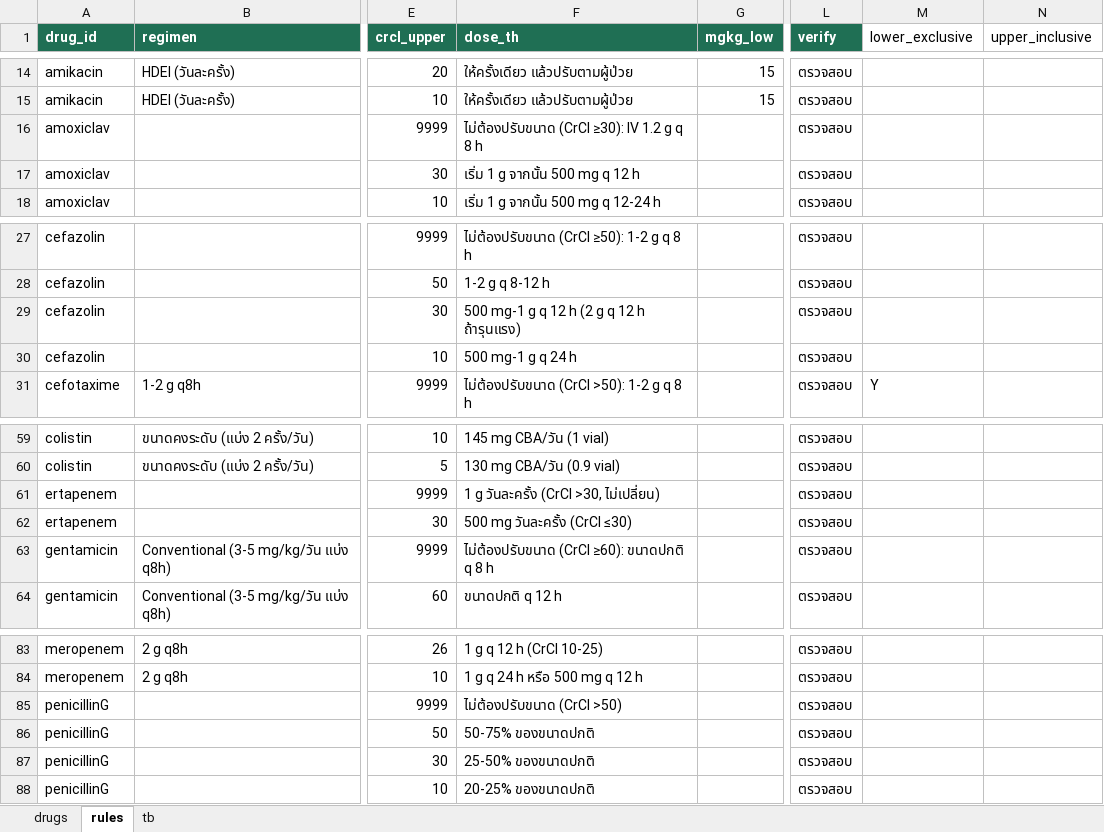
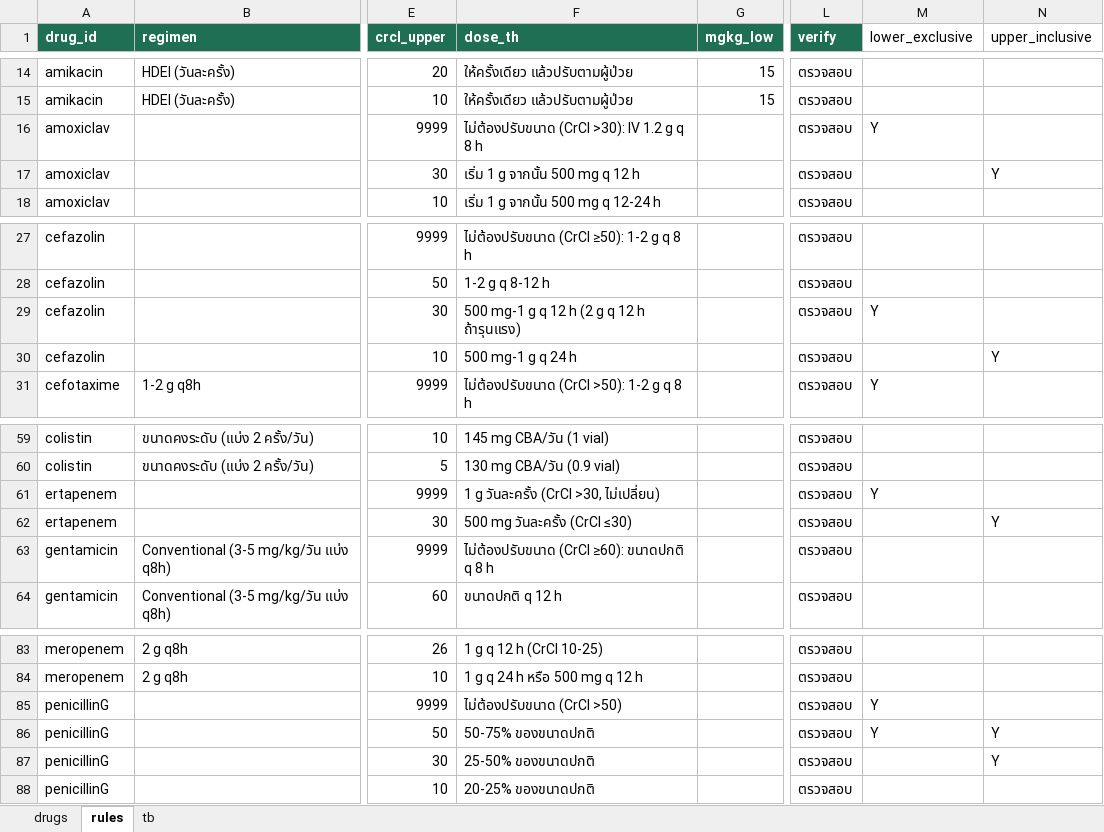
Before and after one commit to Tamonwan-chan/ATB-CKD, an Excel workbook: App/IV-ATB-Renal-App_RULES.xlsx, sheet rules, drawn as a sheet; only a part is shown, gaps mark what is left out; values as stored, in another font and other column widths than the file's, no borders; the diff names each change by its address in the sheet, - before the commit and + after, or states it on an @@ line.

```diff
--- a/App/IV-ATB-Renal-App_RULES.xlsx (sheet rules)
+++ b/App/IV-ATB-Renal-App_RULES.xlsx (sheet rules)
-F16 (dose_th): ไม่ต้องปรับขนาด (CrCl ≥30): IV 1.2 g q 8 h
+F16 (dose_th): ไม่ต้องปรับขนาด (CrCl >30): IV 1.2 g q 8 h
-M16 (lower_exclusive): (empty)
+M16 (lower_exclusive): Y
-N17 (upper_inclusive): (empty)
+N17 (upper_inclusive): Y
-M29 (lower_exclusive): (empty)
+M29 (lower_exclusive): Y
-N30 (upper_inclusive): (empty)
+N30 (upper_inclusive): Y
-M61 (lower_exclusive): (empty)
+M61 (lower_exclusive): Y
-N62 (upper_inclusive): (empty)
+N62 (upper_inclusive): Y
-M85:M86 (lower_exclusive): (empty)
+M85:M86 (lower_exclusive): Y
-N86:N87 (upper_inclusive): (empty)
+N86:N87 (upper_inclusive): Y
```
Also changed, not shown: IV-ATB-Renal-Adjustment_TABLE_EN+TH.xlsx, 3 other files.
